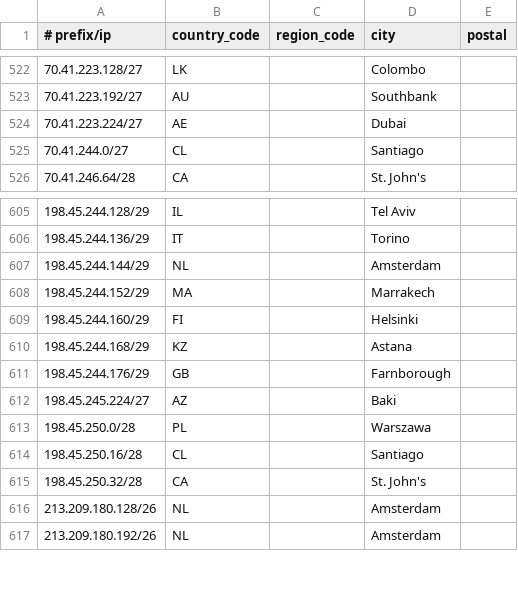
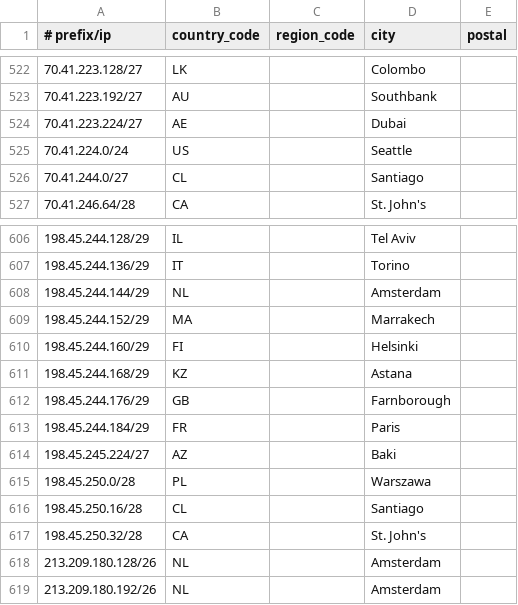
Before and after one commit to Viasat/geofeed, a CSV file: geofeed.csv, drawn as a sheet; only a part is shown, gaps mark what is left out.

Commit message:
viasat geofeed

```diff
--- a/geofeed.csv
+++ b/geofeed.csv
@@ -524,2 +524,3 @@
 70.41.223.224/27,AE,,Dubai,
+70.41.224.0/24,US,,Seattle,
 70.41.244.0/27,CL,,Santiago,
@@ -611,2 +612,3 @@
 198.45.244.176/29,GB,,Farnborough,
+198.45.244.184/29,FR,,Paris,
 198.45.245.224/27,AZ,,Baki,
```
